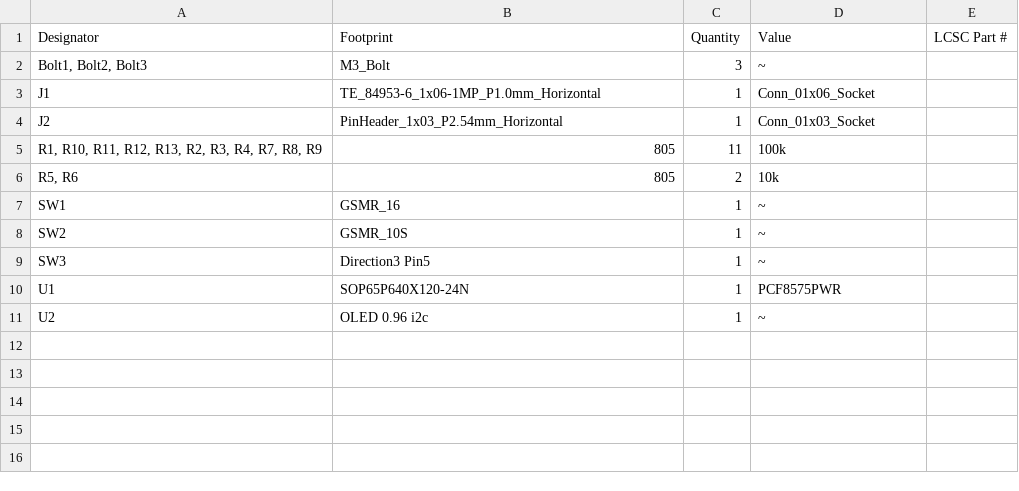
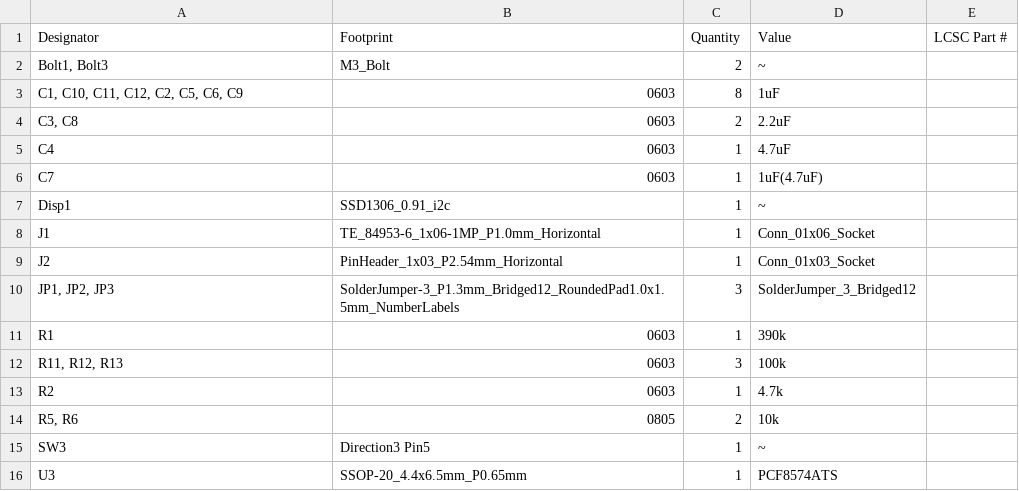
Before and after one commit to ZeshuLiu/SX-70-Mk2, a CSV file: Body_controller/Rev1/Controller_body/production/bom.csv, drawn as a sheet.

Commit message:
update to Kicad 8.0 & update BodyController to Rev 2.0

```diff
--- a/Body_controller/Rev1/Controller_body/production/bom.csv
+++ b/Body_controller/Rev1/Controller_body/production/bom.csv
@@ -1,11 +1,16 @@
 Designator,Footprint,Quantity,Value,LCSC Part #
-"Bolt1, Bolt2, Bolt3",M3_Bolt,3,~,
+"Bolt1, Bolt3",M3_Bolt,2,~,
+"C1, C10, C11, C12, C2, C5, C6, C9",0603,8,1uF,
+"C3, C8",0603,2,2.2uF,
+C4,0603,1,4.7uF,
+C7,0603,1,1uF(4.7uF),
+Disp1,SSD1306_0.91_i2c,1,~,
 J1,TE_84953-6_1x06-1MP_P1.0mm_Horizontal,1,Conn_01x06_Socket,
 J2,PinHeader_1x03_P2.54mm_Horizontal,1,Conn_01x03_Socket,
-"R1, R10, R11, R12, R13, R2, R3, R4, R7, R8, R9",805,11,100k,
-"R5, R6",805,2,10k,
-SW1,GSMR_16,1,~,
-SW2,GSMR_10S,1,~,
+"JP1, JP2, JP3",SolderJumper-3_P1.3mm_Bridged12_RoundedPad1.0x1.5mm_NumberLabels,3,SolderJumper_3_Bridged12,
+R1,0603,1,390k,
+"R11, R12, R13",0603,3,100k,
+R2,0603,1,4.7k,
+"R5, R6",0805,2,10k,
 SW3,Direction3 Pin5,1,~,
-U1,SOP65P640X120-24N,1,PCF8575PWR,
-U2,OLED 0.96 i2c,1,~,
+U3,SSOP-20_4.4x6.5mm_P0.65mm,1,PCF8574ATS,
```
Also changed, not shown: Body_controller/Rev1/Controller_body/production/positions.csv, 9 other files.
